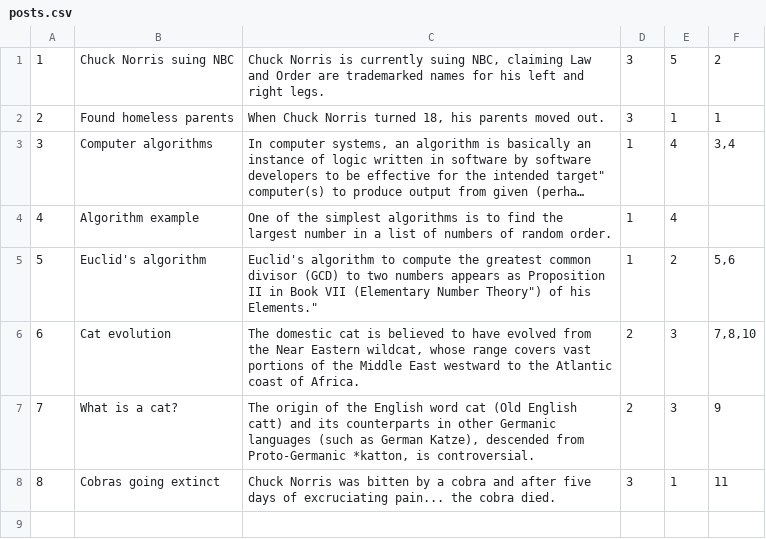
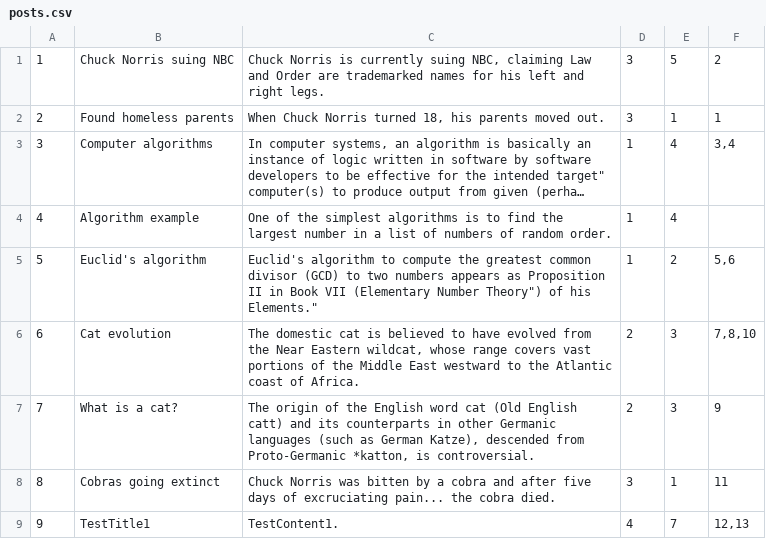
Before and after one commit to KnTeam/OOP_Basic_Workshop_Forum, a CSV file: data/posts.csv, drawn as a sheet; long unchanged cells end in …; the diff names each change by its address in the sheet, - before the commit and + after, or states it on an @@ line.

```diff
--- a/data/posts.csv
+++ b/data/posts.csv
+row 9: 9 | TestTitle1 | TestContent1. | 4 | 7 | 12,13
```
Also changed, not shown: data/replies.csv, 2 other files.
